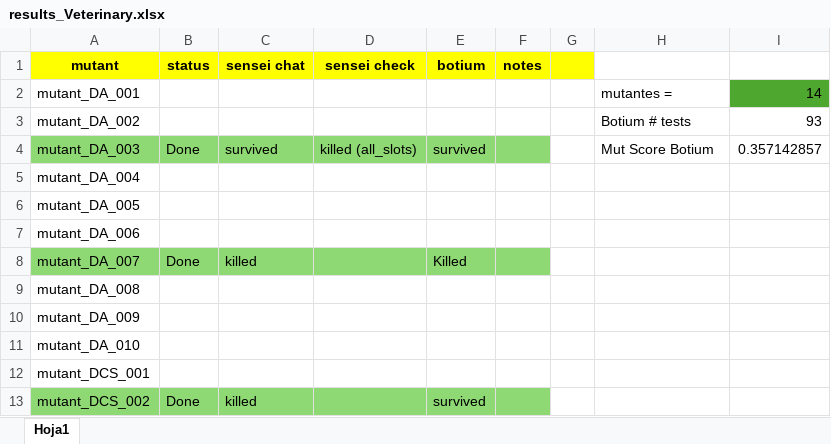
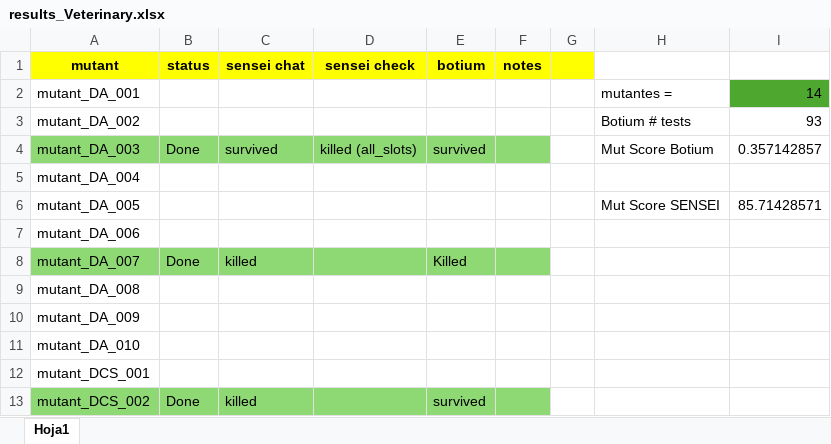
Before and after one commit to satori-chatbots/user-simulator-evaluation, an Excel workbook: mutation-analysis/mutants-rasa/results_Veterinary.xlsx, sheet Hoja1, drawn as a sheet; only a part is shown; values as stored, in another font and other column widths than the file's, no borders; the diff names each change by its address in the sheet, - before the commit and + after, or states it on an @@ line.

Commit message:
data updates

```diff
--- a/mutation-analysis/mutants-rasa/results_Veterinary.xlsx (sheet Hoja1)
+++ b/mutation-analysis/mutants-rasa/results_Veterinary.xlsx (sheet Hoja1)
-H6: (empty)
+H6: Mut Score SENSEI
-I6: (empty)
+I6: 85.71428571
```
Also changed, not shown: mutation-analysis/mutants-rasa/results_photography.xlsx, mutation-analysis/mutants-rasa/results_pizza.xlsx, 6 other files.
